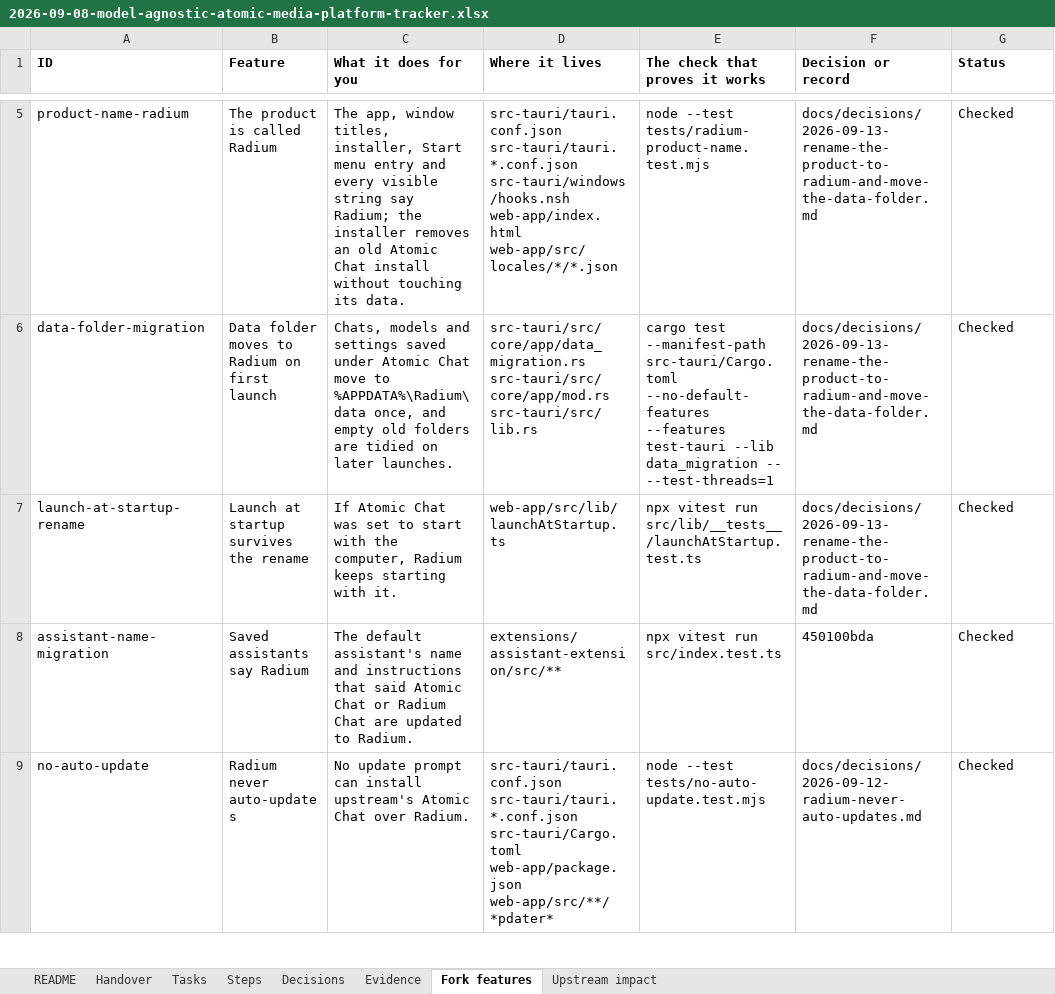
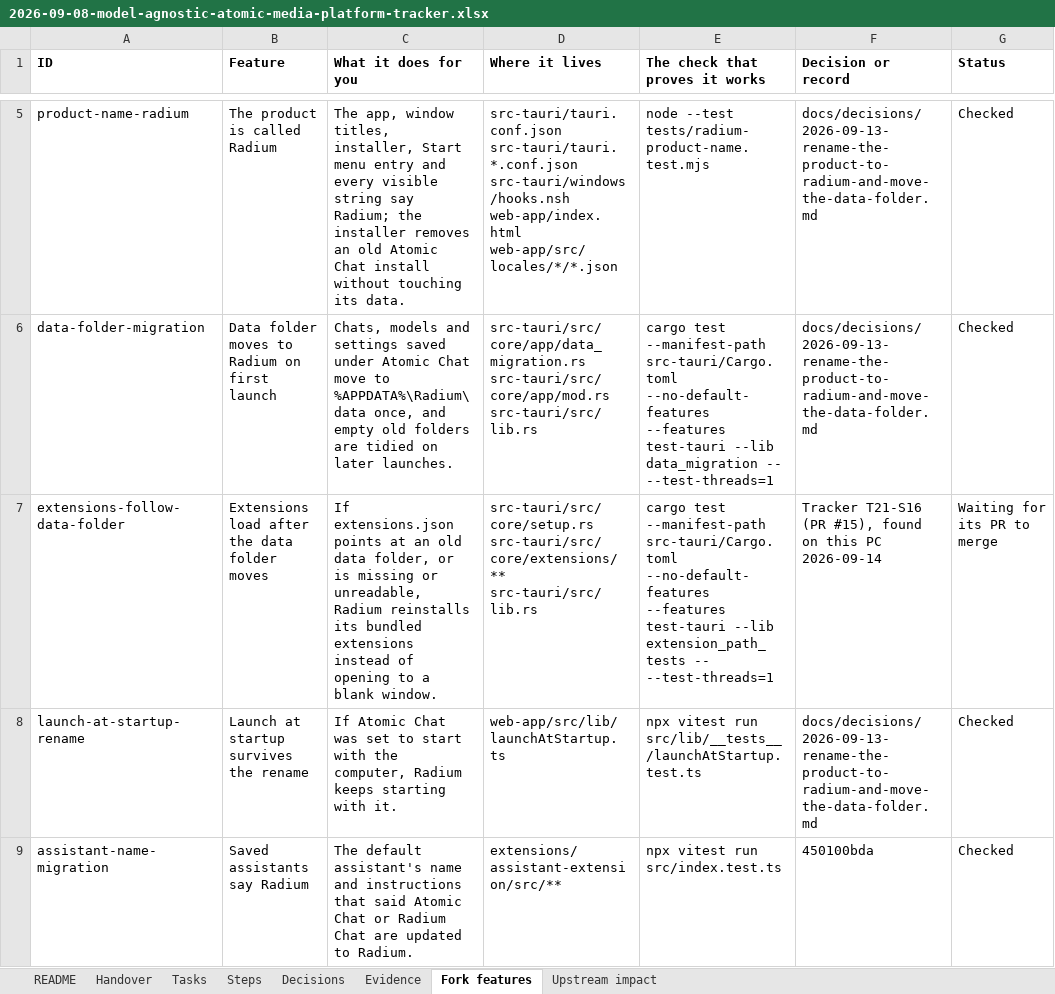
Before and after one commit to AtomicBot-ai/Atomic-Chat, an Excel workbook: docs/superpowers/plans/2026-09-08-model-agnostic-atomic-media-platform-tracker.xlsx, sheet Fork features, drawn as a sheet; only a part is shown, gaps mark what is left out; the shorter side is filled out with more unchanged rows; values as stored, in another font and other column widths than the file's, no borders; ↵ is a line break in a cell; the diff covers the shown part only; the diff names each change by its address in the sheet, - before the commit and + after, or states it on an @@ line.

```diff
--- a/docs/superpowers/plans/2026-09-08-model-agnostic-atomic-media-platform-tracker.xlsx (sheet Fork features)
+++ b/docs/superpowers/plans/2026-09-08-model-agnostic-atomic-media-platform-tracker.xlsx (sheet Fork features)
+row 7: extensions-follow-data-folder | Extensions load after the data folder moves | If extensions.json points at an old data folder, or is missing or unreadable, Radium reinstalls its bundled extensions instead of opening to a blank window. | src-tauri/src/core/setup.rs ↵ src-tauri/src/core/extensions/** ↵ src-tauri/src/lib.rs | cargo test --manifest-path src-tauri/Cargo.toml --no-default-features --features test-tauri --lib extension_path_tests -- --test-threads=1 | Tracker T21-S16 (PR #15), found on this PC 2026-09-14 | Waiting for its PR to merge
```
Also changed, not shown: 4 edited cells elsewhere in this sheet, sheet Steps, sheet Decisions, sheet Tasks, sheet Handover, 1 other file.
